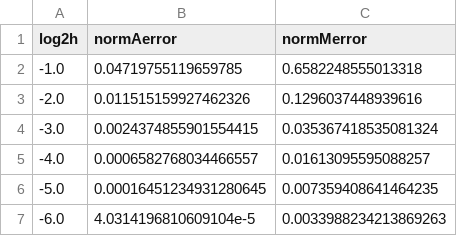
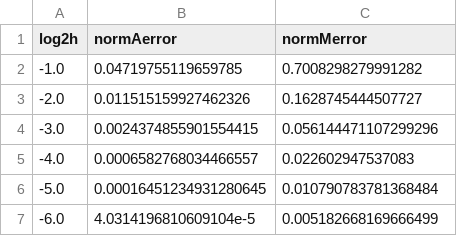
Before and after one commit to weymouth/NeumannKelvin.jl, a CSV file: examples/sphere_convergence.csv, drawn as a sheet.

```diff
--- a/examples/sphere_convergence.csv
+++ b/examples/sphere_convergence.csv
@@ -1,7 +1,7 @@
 log2h,normAerror,normMerror
--1.0,0.04719755119659785,0.6582248555013318
--2.0,0.011515159927462326,0.1296037448939616
--3.0,0.0024374855901554415,0.035367418535081324
--4.0,0.0006582768034466557,0.01613095595088257
--5.0,0.00016451234931280645,0.007359408641464235
--6.0,4.0314196810609104e-5,0.0033988234213869263
+-1.0,0.04719755119659785,0.7008298279991282
+-2.0,0.011515159927462326,0.1628745444507727
+-3.0,0.0024374855901554415,0.056144471107299296
+-4.0,0.0006582768034466557,0.022602947537083
+-5.0,0.00016451234931280645,0.010790783781368484
+-6.0,4.0314196810609104e-5,0.005182668169666499
```
Also changed, not shown: examples/spheroid_ma_sweep.csv, 6 other files.
